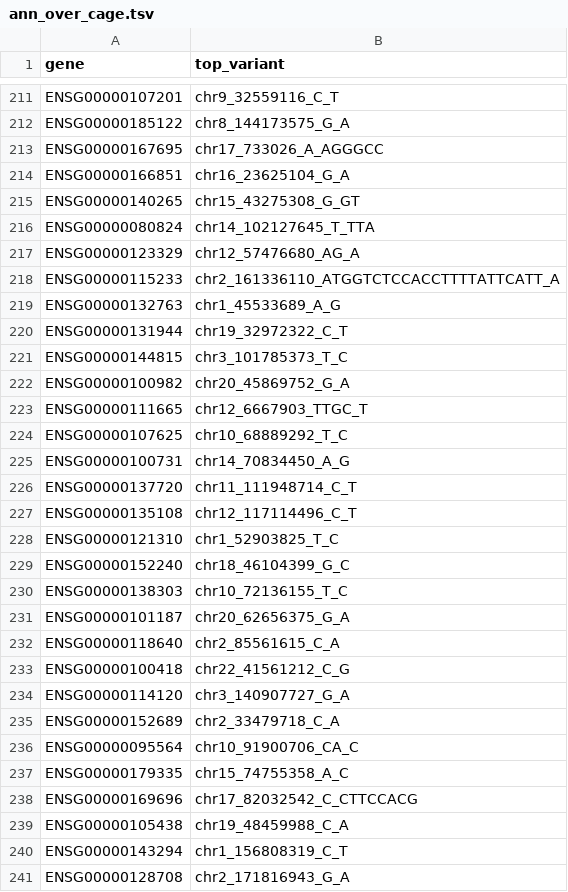
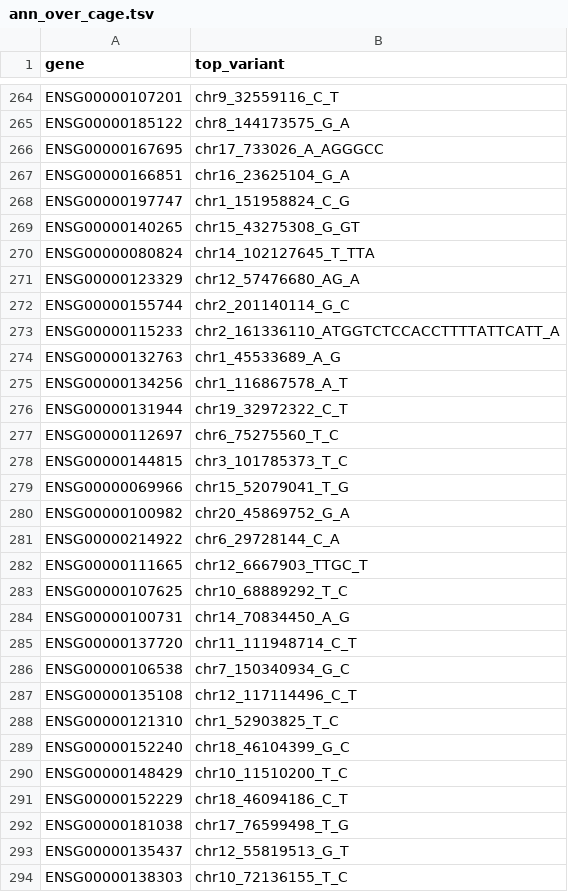
Before and after one commit to andreasvija/cage, a TSV file: analysis/ann_over_cage.tsv, drawn as a sheet; only a part is shown, gaps mark what is left out; the shorter side is filled out with more unchanged rows; the diff covers the shown part only.

```diff
--- a/analysis/ann_over_cage.tsv
+++ b/analysis/ann_over_cage.tsv
@@ -214,2 +267,3 @@ ENSG00000167695	chr17_733026_A_AGGGCC
 ENSG00000166851	chr16_23625104_G_A
+ENSG00000197747	chr1_151958824_C_G
 ENSG00000140265	chr15_43275308_G_GT
@@ -217,7 +271,12 @@ ENSG00000080824	chr14_102127645_T_TTA
 ENSG00000123329	chr12_57476680_AG_A
+ENSG00000155744	chr2_201140114_G_C
 ENSG00000115233	chr2_161336110_ATGGTCTCCACCTTTTATTCATT_A
 ENSG00000132763	chr1_45533689_A_G
+ENSG00000134256	chr1_116867578_A_T
 ENSG00000131944	chr19_32972322_C_T
+ENSG00000112697	chr6_75275560_T_C
 ENSG00000144815	chr3_101785373_T_C
+ENSG00000069966	chr15_52079041_T_G
 ENSG00000100982	chr20_45869752_G_A
+ENSG00000214922	chr6_29728144_C_A
 ENSG00000111665	chr12_6667903_TTGC_T
@@ -226,2 +285,3 @@ ENSG00000100731	chr14_70834450_A_G
 ENSG00000137720	chr11_111948714_C_T
+ENSG00000106538	chr7_150340934_G_C
 ENSG00000135108	chr12_117114496_C_T
@@ -229,2 +289,6 @@ ENSG00000121310	chr1_52903825_T_C
 ENSG00000152240	chr18_46104399_G_C
+ENSG00000148429	chr10_11510200_T_C
+ENSG00000152229	chr18_46094186_C_T
+ENSG00000181038	chr17_76599498_T_G
+ENSG00000135437	chr12_55819513_G_T
 ENSG00000138303	chr10_72136155_T_C
```
Also changed, not shown: 70 added rows and 10 removed rows elsewhere in this file, analysis/cage_over_tx.tsv, analysis/tx_over_cage.tsv, 2 other files.
